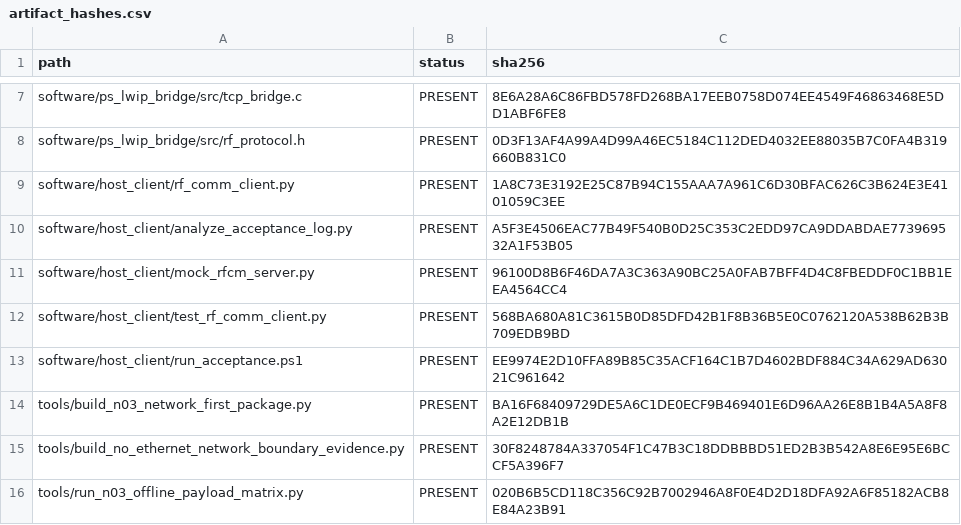
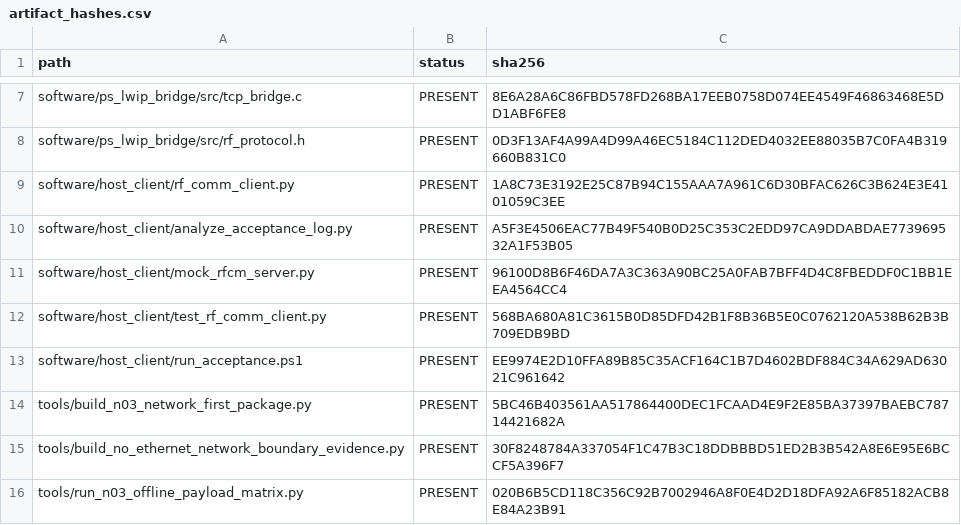
Before and after one commit to QingCai-DCF/RF_COMM, a CSV file: evidence/n03_network_first/artifact_hashes.csv, drawn as a sheet; only a part is shown, gaps mark what is left out.

```diff
--- a/evidence/n03_network_first/artifact_hashes.csv
+++ b/evidence/n03_network_first/artifact_hashes.csv
@@ -13,3 +13,3 @@ software/host_client/test_rf_comm_client.py,PRESENT,568BA680A81C3615B0D85DFD42B1
 software/host_client/run_acceptance.ps1,PRESENT,EE9974E2D10FFA89B85C35ACF164C1B7D4602BDF884C34A629AD63021C961642
-tools/build_n03_network_first_package.py,PRESENT,BA16F68409729DE5A6C1DE0ECF9B469401E6D96AA26E8B1B4A5A8F8A2E12DB1B
+tools/build_n03_network_first_package.py,PRESENT,5BC46B403561AA517864400DEC1FCAAD4E9F2E85BA37397BAEBC78714421682A
 tools/build_no_ethernet_network_boundary_evidence.py,PRESENT,30F8248784A337054F1C47B3C18DDBBBD51ED2B3B542A8E6E95E6BCCF5A396F7
```
Also changed, not shown: evidence/n03_network_first/N03_real_board_handoff.csv, evidence/n03_network_first/N03_stage_matrix.csv, 19 other files.
